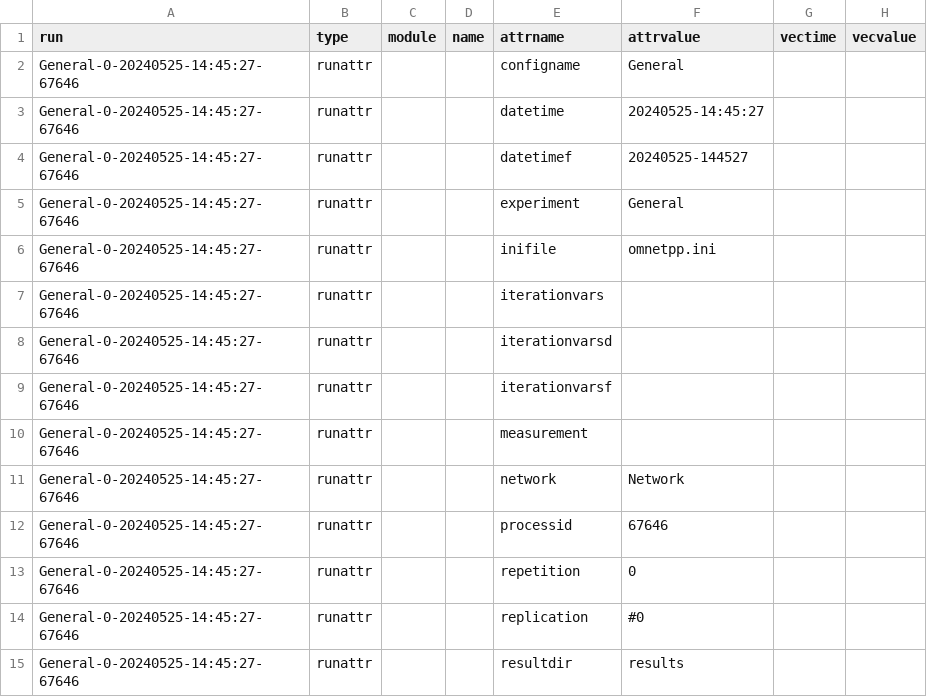
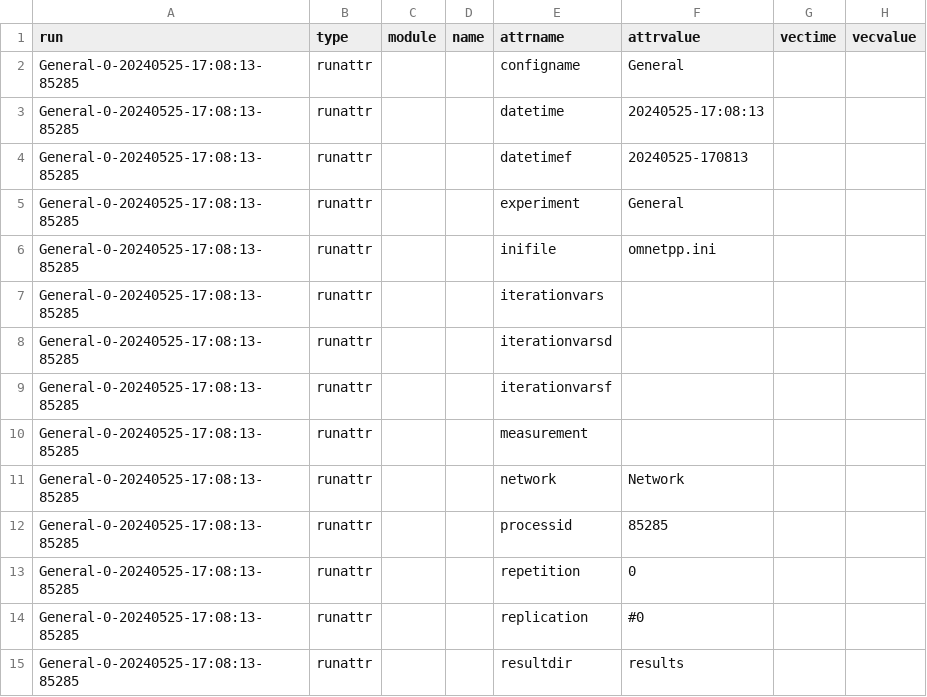
Before and after one commit to Kidmand/Redes-LAB-4, a CSV file: DATA/Parte-1/Parte-1-Caso-init.csv, drawn as a sheet; only a part is shown; the diff covers the shown part only.

```diff
--- a/DATA/Parte-1/Parte-1-Caso-init.csv
+++ b/DATA/Parte-1/Parte-1-Caso-init.csv
@@ -1,15 +1,15 @@
 run,type,module,name,attrname,attrvalue,vectime,vecvalue
-General-0-20240525-14:45:27-67646,runattr,,,configname,General,,
-General-0-20240525-14:45:27-67646,runattr,,,datetime,20240525-14:45:27,,
-General-0-20240525-14:45:27-67646,runattr,,,datetimef,20240525-144527,,
-General-0-20240525-14:45:27-67646,runattr,,,experiment,General,,
-General-0-20240525-14:45:27-67646,runattr,,,inifile,omnetpp.ini,,
-General-0-20240525-14:45:27-67646,runattr,,,iterationvars,,,
-General-0-20240525-14:45:27-67646,runattr,,,iterationvarsd,,,
-General-0-20240525-14:45:27-67646,runattr,,,iterationvarsf,,,
-General-0-20240525-14:45:27-67646,runattr,,,measurement,,,
-General-0-20240525-14:45:27-67646,runattr,,,network,Network,,
-General-0-20240525-14:45:27-67646,runattr,,,processid,67646,,
-General-0-20240525-14:45:27-67646,runattr,,,repetition,0,,
-General-0-20240525-14:45:27-67646,runattr,,,replication,#0,,
-General-0-20240525-14:45:27-67646,runattr,,,resultdir,results,,
+General-0-20240525-17:08:13-85285,runattr,,,configname,General,,
+General-0-20240525-17:08:13-85285,runattr,,,datetime,20240525-17:08:13,,
+General-0-20240525-17:08:13-85285,runattr,,,datetimef,20240525-170813,,
+General-0-20240525-17:08:13-85285,runattr,,,experiment,General,,
+General-0-20240525-17:08:13-85285,runattr,,,inifile,omnetpp.ini,,
+General-0-20240525-17:08:13-85285,runattr,,,iterationvars,,,
+General-0-20240525-17:08:13-85285,runattr,,,iterationvarsd,,,
+General-0-20240525-17:08:13-85285,runattr,,,iterationvarsf,,,
+General-0-20240525-17:08:13-85285,runattr,,,measurement,,,
+General-0-20240525-17:08:13-85285,runattr,,,network,Network,,
+General-0-20240525-17:08:13-85285,runattr,,,processid,85285,,
+General-0-20240525-17:08:13-85285,runattr,,,repetition,0,,
+General-0-20240525-17:08:13-85285,runattr,,,replication,#0,,
+General-0-20240525-17:08:13-85285,runattr,,,resultdir,results,,
```
Also changed, not shown: 1 added row and 16 edited cells elsewhere in this file, DATA/Parte-2/Parte-2-Caso-init.csv, 1 other file.
